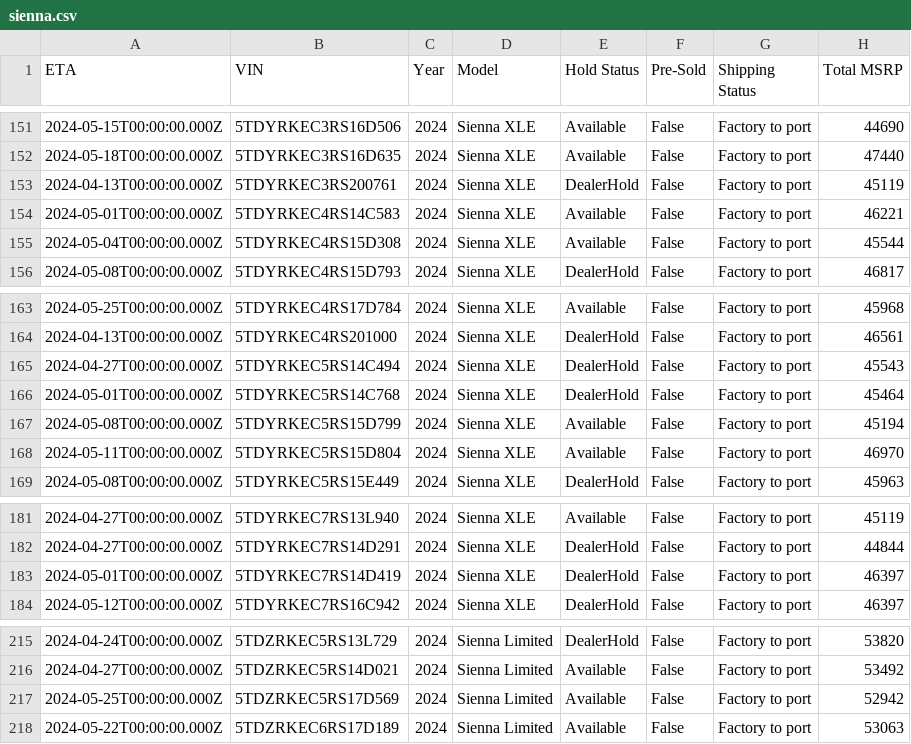
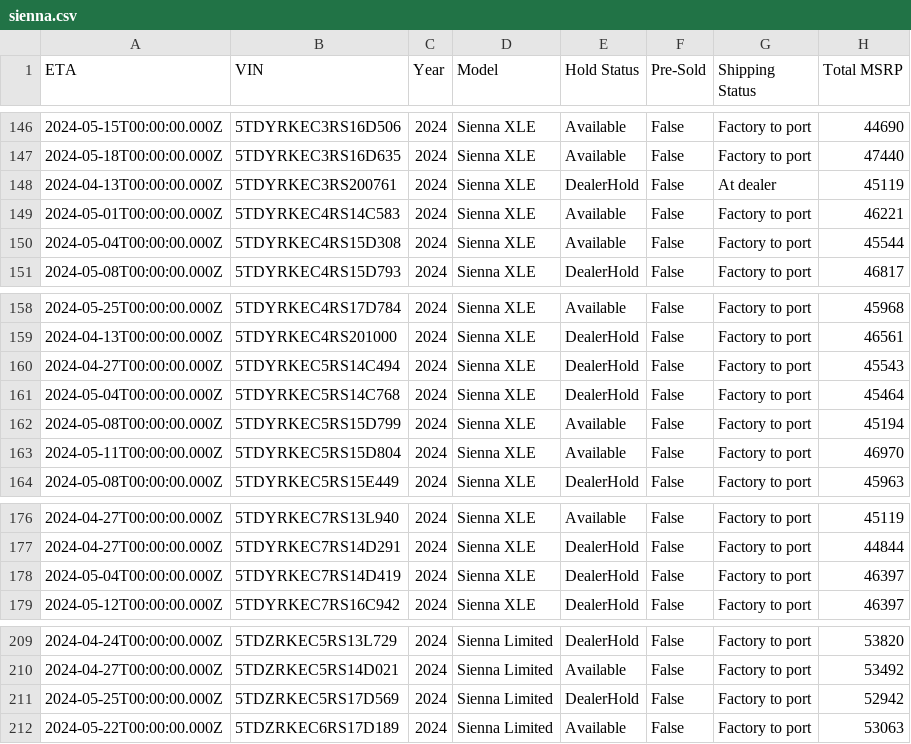
Before and after one commit to ianko/sienna_grabber, a CSV file: output/sienna.csv, drawn as a sheet; only a part is shown, gaps mark what is left out; addresses are those after the commit; the diff covers the shown part only; the diff names each change by its address in the sheet, - before the commit and + after, or states it on an @@ line.

```diff
--- a/output/sienna.csv
+++ b/output/sienna.csv
-G148 (Shipping Status): Factory to port
+G148 (Shipping Status): At dealer
-A161 (ETA): 2024-05-01T00:00:00.000Z
+A161 (ETA): 2024-05-04T00:00:00.000Z
-A178 (ETA): 2024-05-01T00:00:00.000Z
+A178 (ETA): 2024-05-04T00:00:00.000Z
-E211 (Hold Status): Available
+E211 (Hold Status): DealerHold
```
Also changed, not shown: 6 removed rows and 7 edited cells elsewhere in this file, 1 other file.
